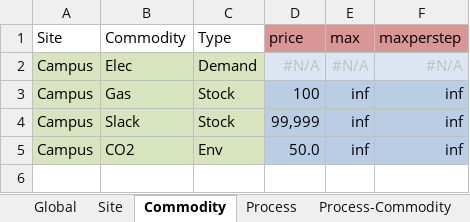
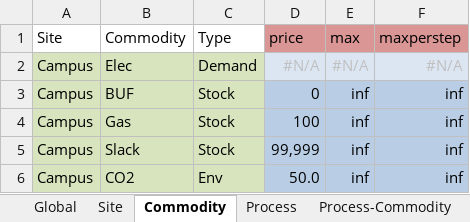
Before and after one commit to anupamparlikar/urbs, an Excel workbook: Part_load.xlsx, sheet Commodity, drawn as a sheet; values as stored, in another font and other column widths than the file's, no borders; the diff names each change by its address in the sheet, - before the commit and + after, or states it on an @@ line.

```diff
--- a/Part_load.xlsx (sheet Commodity)
+++ b/Part_load.xlsx (sheet Commodity)
+row 3: Campus | BUF | Stock | 0 | inf | inf
```
Also changed, not shown: sheet Storage, sheet Process-Commodity, sheet Process, sheet Demand, 1 other file.
